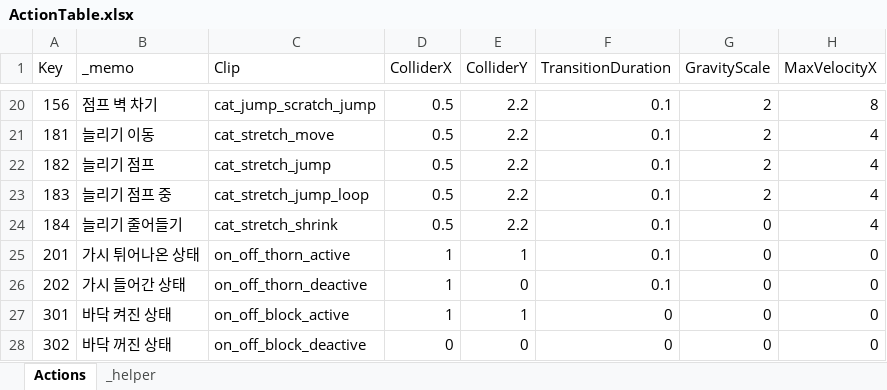
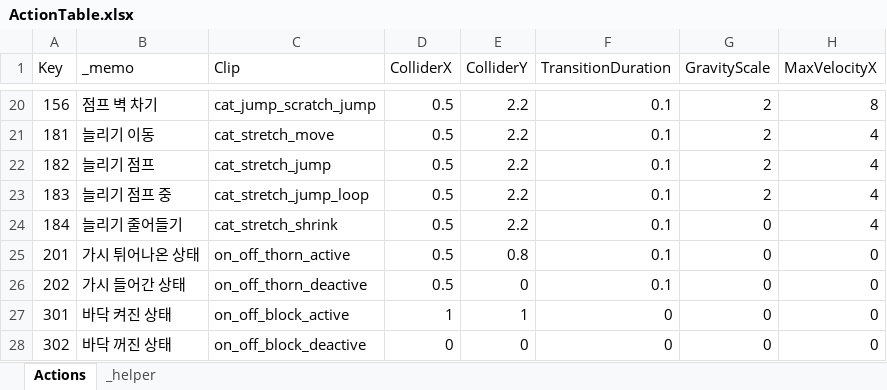
Before and after one commit to 2024FALL-SWPP/team-project-for-2024-fall-swpp-team-05, an Excel workbook: RunInBoots/Assets/Excel/ActionTable.xlsx, sheet Actions, drawn as a sheet; only a part is shown, gaps mark what is left out; values as stored, in another font and other column widths than the file's, no borders; table styles not drawn; the diff names each change by its address in the sheet, - before the commit and + after, or states it on an @@ line.

```diff
--- a/RunInBoots/Assets/Excel/ActionTable.xlsx (sheet Actions)
+++ b/RunInBoots/Assets/Excel/ActionTable.xlsx (sheet Actions)
-D25:D26 (ColliderX): 1
+D25:D26 (ColliderX): 0.5
-E25 (ColliderY): 1
+E25 (ColliderY): 0.8
```
Also changed, not shown: 17 other files.
